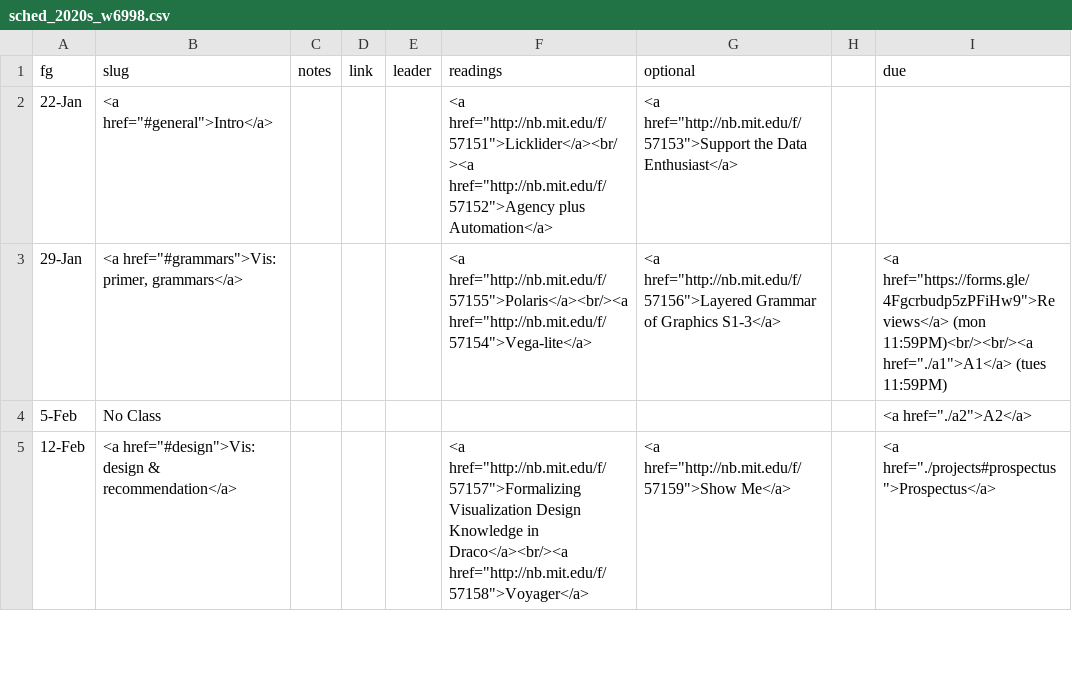
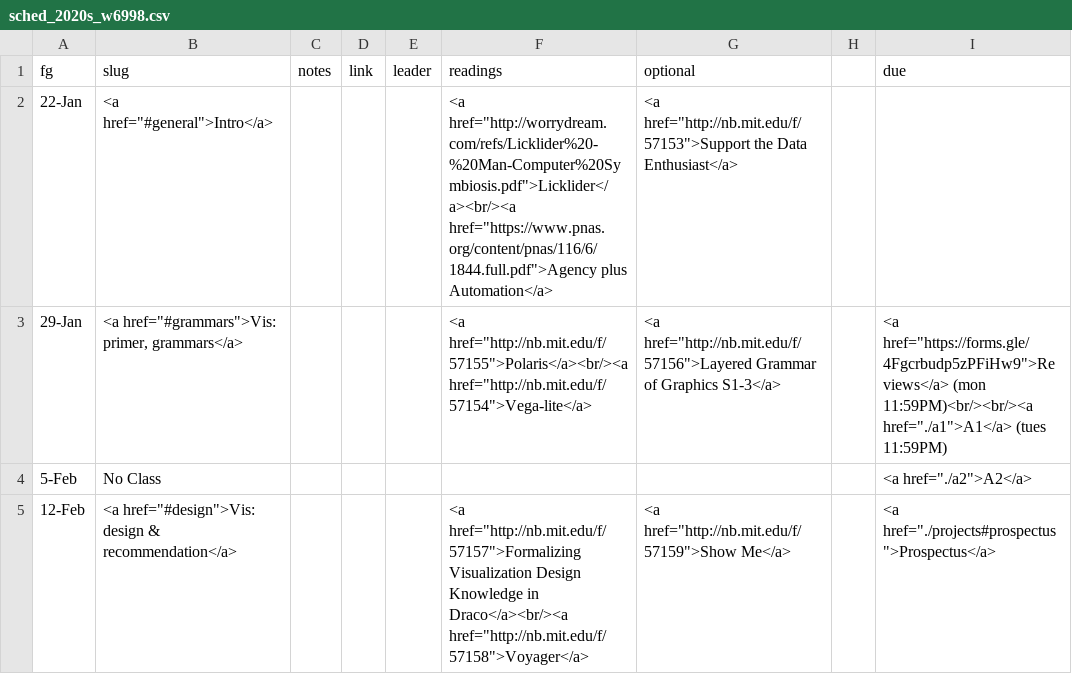
Before and after one commit to columbiaviz/columbiaviz.github.io, a CSV file: _data/sched_2020s_w6998.csv, drawn as a sheet; only a part is shown.

Commit message:
update link

```diff
--- a/_data/sched_2020s_w6998.csv
+++ b/_data/sched_2020s_w6998.csv
@@ -1,3 +1,3 @@
 fg,slug,notes,link,leader,readings,optional,,due
-22-Jan,"<a href=""#general"">Intro</a>",,,,"<a href=""http://nb.mit.edu/f/57151"">Licklider</a><br/><a href=""http://nb.mit.edu/f/57152"">Agency plus Automation</a>","<a href=""http://nb.mit.edu/f/57153"">Support the Data Enthusiast</a>",,
+22-Jan,"<a href=""#general"">Intro</a>",,,,"<a href=""http://worrydream.com/refs/Licklider%20-%20Man-Computer%20Symbiosis.pdf"">Licklider</a><br/><a href=""https://www.pnas.org/content/pnas/116/6/1844.full.pdf"">Agency plus Automation</a>","<a href=""http://nb.mit.edu/f/57153"">Support the Data Enthusiast</a>",,
 29-Jan,"<a href=""#grammars"">Vis: primer, grammars</a>",,,,"<a href=""http://nb.mit.edu/f/57155"">Polaris</a><br/><a href=""http://nb.mit.edu/f/57154"">Vega-lite</a>","<a href=""http://nb.mit.edu/f/57156"">Layered Grammar of Graphics S1-3</a>",,"<a href=""https://forms.gle/4Fgcrbudp5zPFiHw9"">Reviews</a> (mon 11:59PM)<br/><br/><a href=""./a1"">A1</a> (tues 11:59PM)"
```
